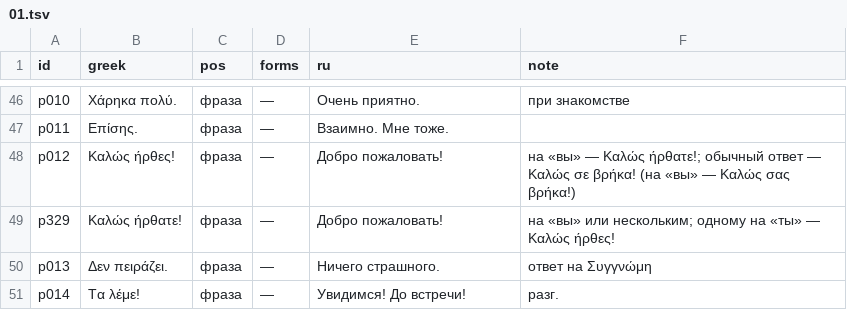
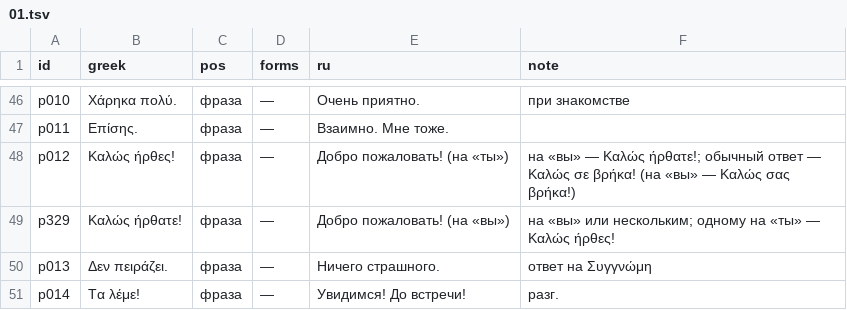
Before and after one commit to lavich/tetradio, a TSV file: docs/course/lexicon/01.tsv, drawn as a sheet; only a part is shown, gaps mark what is left out.

```diff
--- a/docs/course/lexicon/01.tsv
+++ b/docs/course/lexicon/01.tsv
@@ -47,4 +47,4 @@ p010	Χάρηκα πολύ.	фраза	—	Очень приятно.	при з
 p011	Επίσης.	фраза	—	Взаимно. Мне тоже.	
-p012	Καλώς ήρθες!	фраза	—	Добро пожаловать!	на «вы» — Καλώς ήρθατε!; обычный ответ — Καλώς σε βρήκα! (на «вы» — Καλώς σας βρήκα!)
-p329	Καλώς ήρθατε!	фраза	—	Добро пожаловать!	на «вы» или нескольким; одному на «ты» — Καλώς ήρθες!
+p012	Καλώς ήρθες!	фраза	—	Добро пожаловать! (на «ты»)	на «вы» — Καλώς ήρθατε!; обычный ответ — Καλώς σε βρήκα! (на «вы» — Καλώς σας βρήκα!)
+p329	Καλώς ήρθατε!	фраза	—	Добро пожаловать! (на «вы»)	на «вы» или нескольким; одному на «ты» — Καλώς ήρθες!
 p013	Δεν πειράζει.	фраза	—	Ничего страшного.	ответ на Συγγνώμη
```
Also changed, not shown: docs/course/lexicon/02.tsv, docs/course/lexicon/04.tsv, 15 other files.
